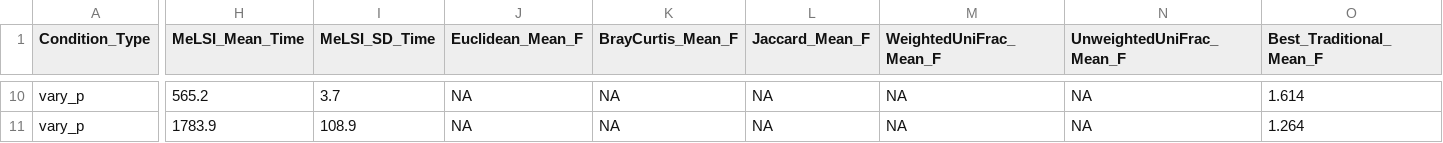
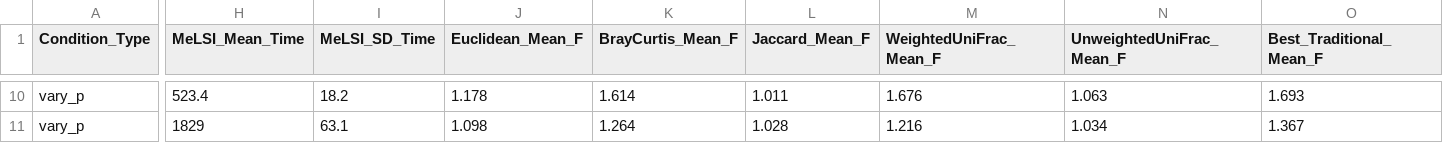
Before and after one commit to NathanBresette/MelsiALL, a CSV file: reproducibility_scripts/hellbender/table3_scalability_summary.csv, drawn as a sheet; only a part is shown, gaps mark what is left out; the diff covers the shown part only; the diff names each change by its address in the sheet, - before the commit and + after, or states it on an @@ line.

```diff
--- a/reproducibility_scripts/hellbender/table3_scalability_summary.csv
+++ b/reproducibility_scripts/hellbender/table3_scalability_summary.csv
-H10 (MeLSI_Mean_Time): 565.2
+H10 (MeLSI_Mean_Time): 523.4
-I10 (MeLSI_SD_Time): 3.7
+I10 (MeLSI_SD_Time): 18.2
-J10 (Euclidean_Mean_F): NA
+J10 (Euclidean_Mean_F): 1.178
-K10 (BrayCurtis_Mean_F): NA
+K10 (BrayCurtis_Mean_F): 1.614
-L10 (Jaccard_Mean_F): NA
+L10 (Jaccard_Mean_F): 1.011
-M10 (WeightedUniFrac_Mean_F): NA
+M10 (WeightedUniFrac_Mean_F): 1.676
-N10 (UnweightedUniFrac_Mean_F): NA
+N10 (UnweightedUniFrac_Mean_F): 1.063
-O10 (Best_Traditional_Mean_F): 1.614
+O10 (Best_Traditional_Mean_F): 1.693
-H11 (MeLSI_Mean_Time): 1783.9
+H11 (MeLSI_Mean_Time): 1829
-I11 (MeLSI_SD_Time): 108.9
+I11 (MeLSI_SD_Time): 63.1
-J11 (Euclidean_Mean_F): NA
+J11 (Euclidean_Mean_F): 1.098
-K11 (BrayCurtis_Mean_F): NA
+K11 (BrayCurtis_Mean_F): 1.264
-L11 (Jaccard_Mean_F): NA
+L11 (Jaccard_Mean_F): 1.028
-M11 (WeightedUniFrac_Mean_F): NA
+M11 (WeightedUniFrac_Mean_F): 1.216
-N11 (UnweightedUniFrac_Mean_F): NA
+N11 (UnweightedUniFrac_Mean_F): 1.034
-O11 (Best_Traditional_Mean_F): 1.264
+O11 (Best_Traditional_Mean_F): 1.367
```
Also changed, not shown: 97 edited cells elsewhere in this file, 9 other files.
